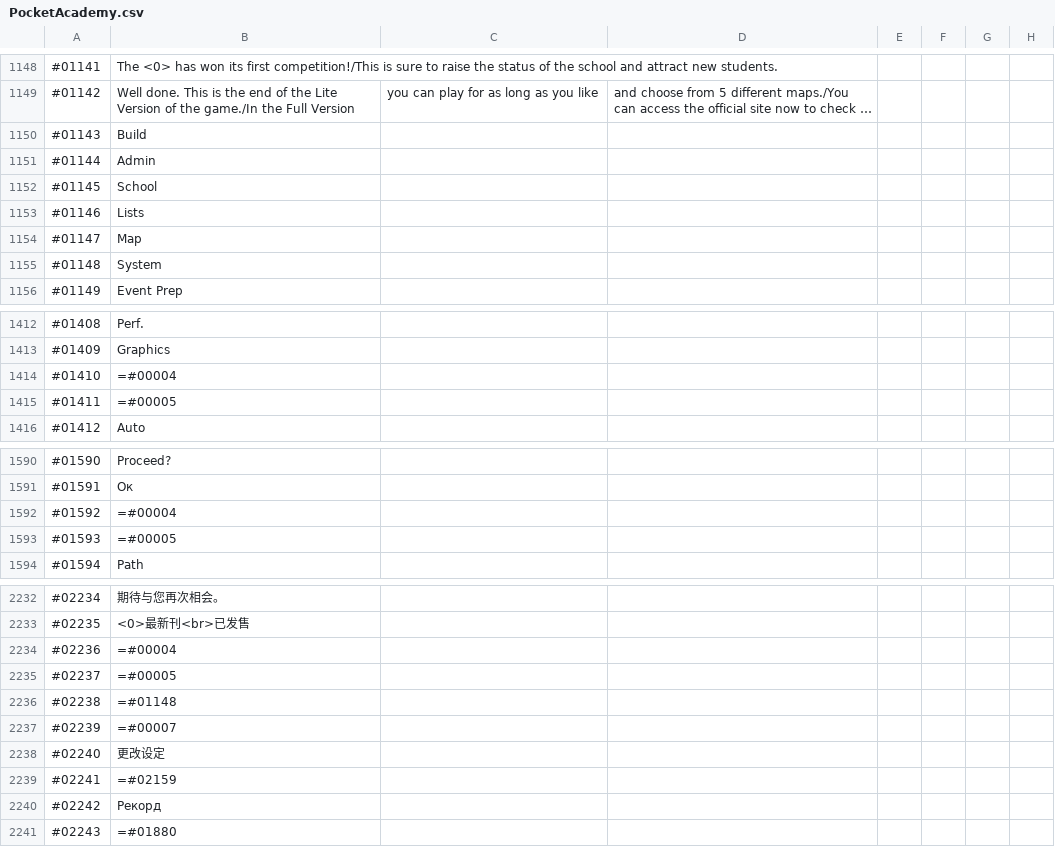
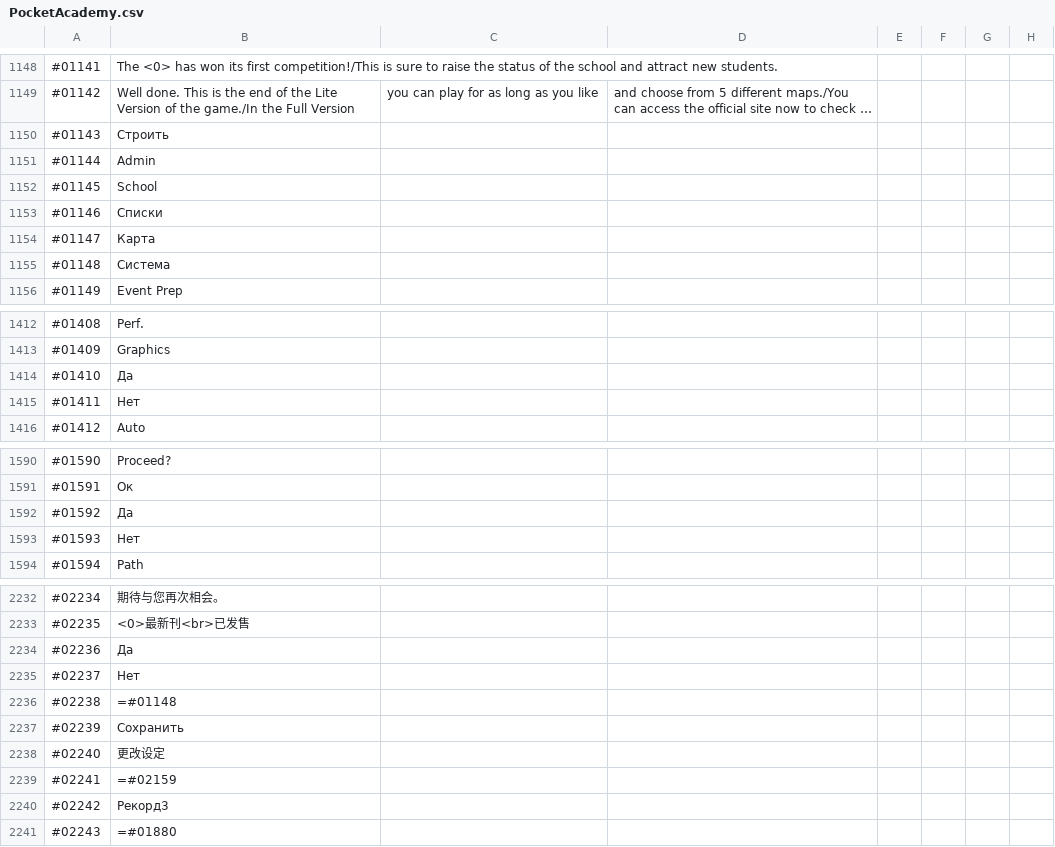
Before and after one commit to ITDarkUFO/Graphic, a CSV file: PocketAcademy.csv, drawn as a sheet; only a part is shown, gaps mark what is left out; long unchanged cells end in …; the diff covers the shown part only; the diff names each change by its address in the sheet, - before the commit and + after, or states it on an @@ line.

```diff
--- a/PocketAcademy.csv
+++ b/PocketAcademy.csv
-B1150: Build
+B1150: Строить
-B1153: Lists
+B1153: Списки
-B1154: Map
+B1154: Карта
-B1155: System
+B1155: Система
-B1414: =#00004
+B1414: Да
-B1415: =#00005
+B1415: Нет
-B1592: =#00004
+B1592: Да
-B1593: =#00005
+B1593: Нет
-B2234: =#00004
+B2234: Да
-B2235: =#00005
+B2235: Нет
-B2237: =#00007
+B2237: Сохранить
-B2240: Рекорд
+B2240: Рекорд3
```
Also changed, not shown: 34 edited cells elsewhere in this file.
